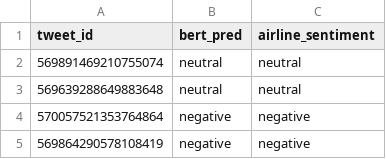
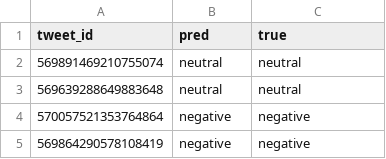
Before and after one commit to sssydchen/social-media-sentiment-analysis-cs6120, a CSV file: bert_model/bert_2000data.csv (was bert_model/Bert_CSV/bert_2000data.csv), drawn as a sheet; only a part is shown.

Commit message:
Bert result png added

```diff
--- a/bert_model/Bert_CSV/bert_2000data.csv
+++ b/bert_model/bert_2000data.csv
@@ -1,2 +1,2 @@
-tweet_id,bert_pred,airline_sentiment
+tweet_id,pred,true
 569891469210755074,neutral,neutral
```
Also changed, not shown: 2 other files.
